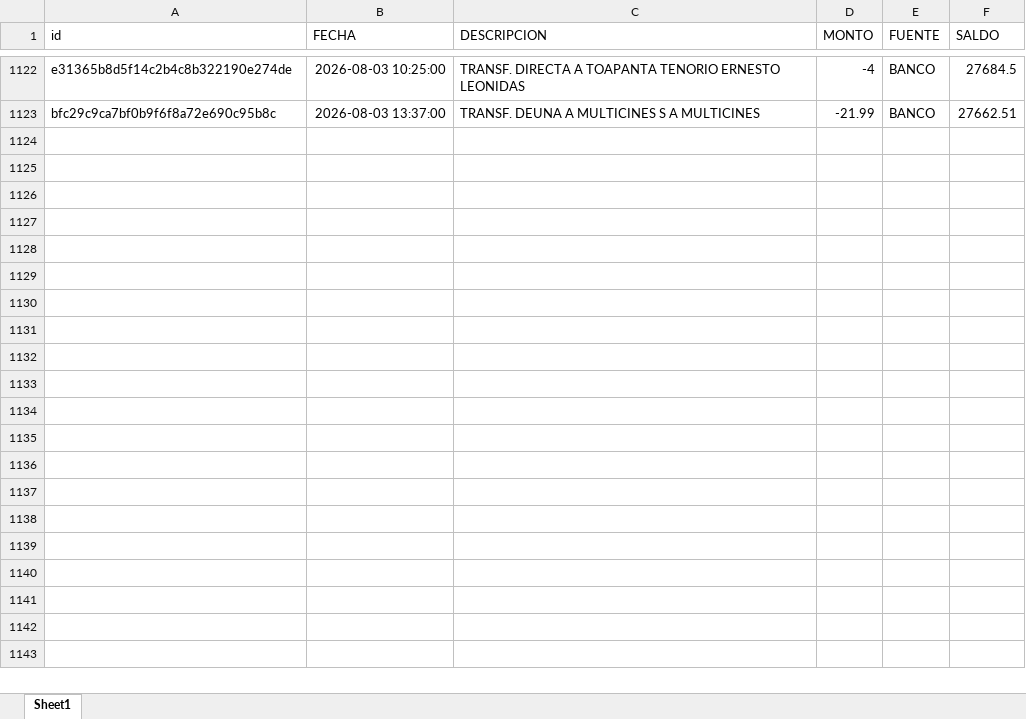
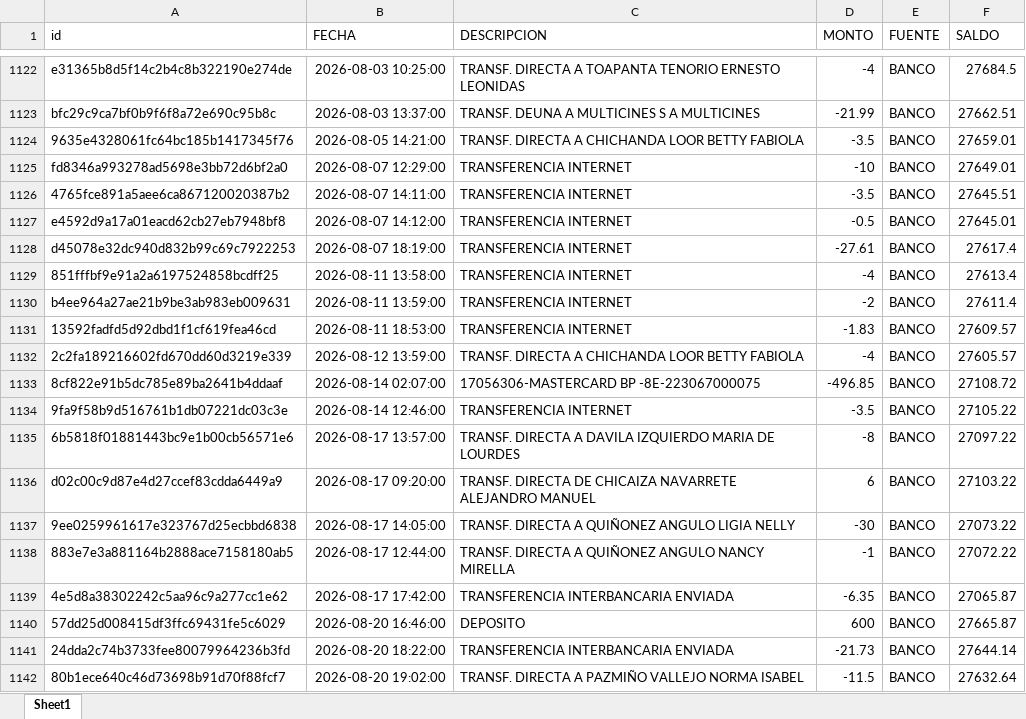
Before and after one commit to Sebas04A/ContabilidadPersonal, an Excel workbook: data/sistema/procesada/banca/banca_unida.xlsx, sheet Sheet1, drawn as a sheet; only a part is shown, gaps mark what is left out; values as stored, in another font and other column widths than the file's, no borders; the diff covers the shown part only; the diff names each change by its address in the sheet, - before the commit and + after, or states it on an @@ line.

```diff
--- a/data/sistema/procesada/banca/banca_unida.xlsx (sheet Sheet1)
+++ b/data/sistema/procesada/banca/banca_unida.xlsx (sheet Sheet1)
+row 1124: 9635e4328061fc64bc185b1417345f76 | 2026-08-05 14:21:00 | TRANSF. DIRECTA A CHICHANDA LOOR BETTY FABIOLA | -3.5 | BANCO | 27659.01
+row 1125: fd8346a993278ad5698e3bb72d6bf2a0 | 2026-08-07 12:29:00 | TRANSFERENCIA INTERNET | -10 | BANCO | 27649.01
+row 1126: 4765fce891a5aee6ca867120020387b2 | 2026-08-07 14:11:00 | TRANSFERENCIA INTERNET | -3.5 | BANCO | 27645.51
+row 1127: e4592d9a17a01eacd62cb27eb7948bf8 | 2026-08-07 14:12:00 | TRANSFERENCIA INTERNET | -0.5 | BANCO | 27645.01
+row 1128: d45078e32dc940d832b99c69c7922253 | 2026-08-07 18:19:00 | TRANSFERENCIA INTERNET | -27.61 | BANCO | 27617.4
+row 1129: 851fffbf9e91a2a6197524858bcdff25 | 2026-08-11 13:58:00 | TRANSFERENCIA INTERNET | -4 | BANCO | 27613.4
+row 1130: b4ee964a27ae21b9be3ab983eb009631 | 2026-08-11 13:59:00 | TRANSFERENCIA INTERNET | -2 | BANCO | 27611.4
+row 1131: 13592fadfd5d92dbd1f1cf619fea46cd | 2026-08-11 18:53:00 | TRANSFERENCIA INTERNET | -1.83 | BANCO | 27609.57
+row 1132: 2c2fa189216602fd670dd60d3219e339 | 2026-08-12 13:59:00 | TRANSF. DIRECTA A CHICHANDA LOOR BETTY FABIOLA | -4 | BANCO | 27605.57
+row 1133: 8cf822e91b5dc785e89ba2641b4ddaaf | 2026-08-14 02:07:00 | 17056306-MASTERCARD BP -8E-223067000075 | -496.85 | BANCO | 27108.72
+row 1134: 9fa9f58b9d516761b1db07221dc03c3e | 2026-08-14 12:46:00 | TRANSFERENCIA INTERNET | -3.5 | BANCO | 27105.22
+row 1135: 6b5818f01881443bc9e1b00cb56571e6 | 2026-08-17 13:57:00 | TRANSF. DIRECTA A DAVILA IZQUIERDO MARIA DE LOURDES | -8 | BANCO | 27097.22
+row 1136: d02c00c9d87e4d27ccef83cdda6449a9 | 2026-08-17 09:20:00 | TRANSF. DIRECTA DE CHICAIZA NAVARRETE ALEJANDRO MANUEL | 6 | BANCO | 27103.22
+row 1137: 9ee0259961617e323767d25ecbbd6838 | 2026-08-17 14:05:00 | TRANSF. DIRECTA A QUIÑONEZ ANGULO LIGIA NELLY | -30 | BANCO | 27073.22
+row 1138: 883e7e3a881164b2888ace7158180ab5 | 2026-08-17 12:44:00 | TRANSF. DIRECTA A QUIÑONEZ ANGULO NANCY MIRELLA | -1 | BANCO | 27072.22
+row 1139: 4e5d8a38302242c5aa96c9a277cc1e62 | 2026-08-17 17:42:00 | TRANSFERENCIA INTERBANCARIA ENVIADA | -6.35 | BANCO | 27065.87
+row 1140: 57dd25d008415df3ffc69431fe5c6029 | 2026-08-20 16:46:00 | DEPOSITO | 600 | BANCO | 27665.87
+row 1141: 24dda2c74b3733fee80079964236b3fd | 2026-08-20 18:22:00 | TRANSFERENCIA INTERBANCARIA ENVIADA | -21.73 | BANCO | 27644.14
+row 1142: 80b1ece640c46d73698b91d70f88fcf7 | 2026-08-20 19:02:00 | TRANSF. DIRECTA A PAZMIÑO VALLEJO NORMA ISABEL | -11.5 | BANCO | 27632.64
```
Also changed, not shown: 22 added rows elsewhere in this sheet, data/sistema/procesada/tarjeta/tarjeta_metadata_unida.xlsx, data/sistema/procesada/tarjeta/tarjeta_unida.xlsx, 7 other files.
